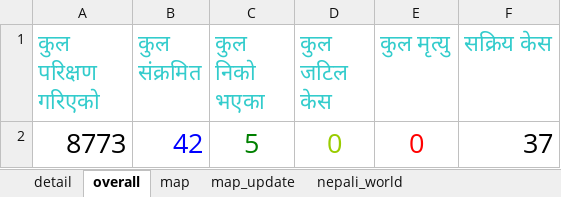
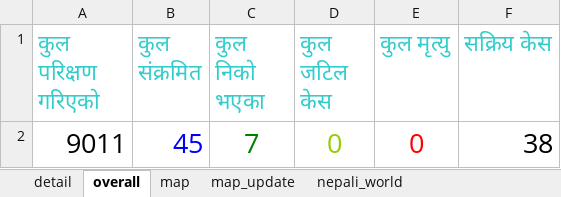
Before and after one commit to bibhadhungel/covidnepal.github.io, an Excel workbook: nepal_data.xlsx, sheet overall, drawn as a sheet; values as stored, in another font and other column widths than the file's, no borders; removed rows and columns are numbered as before the commit, all else as after; the diff names each change by its address in the sheet, - before the commit and + after, or states it on an @@ line.

```diff
--- a/nepal_data.xlsx (sheet overall)
+++ b/nepal_data.xlsx (sheet overall)
-row 2: 8773 | 42 | 5 | 0 | 0 | 37
+row 2: 9011 | 45 | 7 | 0 | 0 | 38
```
Also changed, not shown: sheet detail, sheet map_update, sheet map, world.xlsx, 4 other files.
